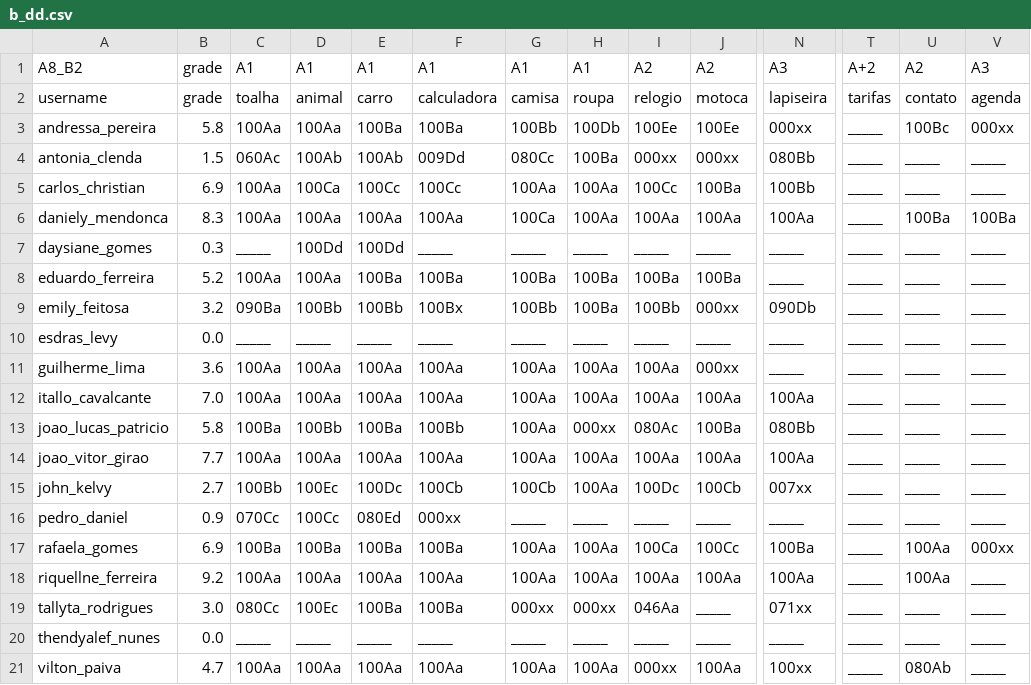
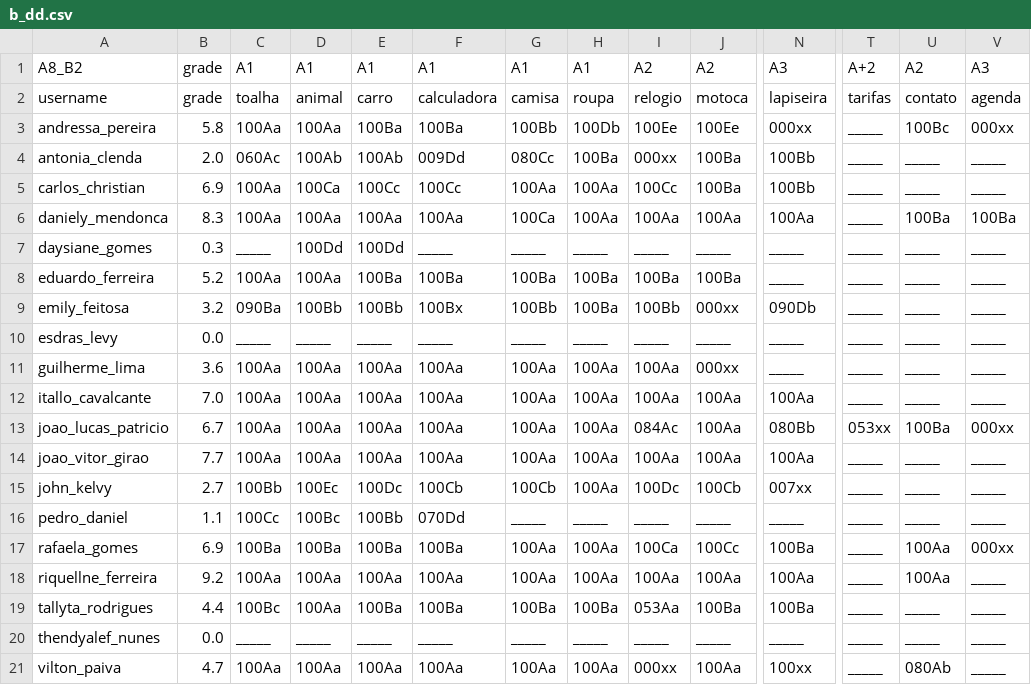
Before and after one commit to senapk/collect, a CSV file: b_dd.csv, drawn as a sheet; only a part is shown, gaps mark what is left out; the diff covers the shown part only; the diff names each change by its address in the sheet, - before the commit and + after, or states it on an @@ line.

```diff
--- a/b_dd.csv
+++ b/b_dd.csv
-B4: 1.5
+B4: 2.0
-J4: 000xx
+J4: 100Ba
-N4: 080Bb
+N4: 100Bb
-B13: 5.8
+B13: 6.7
-C13: 100Ba
+C13: 100Aa
-D13: 100Bb
+D13: 100Aa
-E13: 100Ba
+E13: 100Aa
-F13: 100Bb
+F13: 100Aa
-H13: 000xx
+H13: 100Aa
-I13: 080Ac
+I13: 084Ac
-J13: 100Ba
+J13: 100Aa
-T13: _____
+T13: 053xx
-U13: _____
+U13: 100Ba
-V13: _____
+V13: 000xx
-B16: 0.9
+B16: 1.1
-C16: 070Cc
+C16: 100Cc
-D16: 100Cc
+D16: 100Bc
-E16: 080Ed
+E16: 100Bb
-F16: 000xx
+F16: 070Dd
-B19: 3.0
+B19: 4.4
-C19: 080Cc
+C19: 100Bc
-D19: 100Ec
+D19: 100Aa
-G19: 000xx
+G19: 100Ba
-H19: 000xx
+H19: 100Ba
-I19: 046Aa
+I19: 053Aa
-J19: _____
+J19: 100Ba
-N19: 071xx
+N19: 100Ba
```
Also changed, not shown: 2 edited cells elsewhere in this file, a_dd.csv, a_dd_count.csv, 7 other files.
